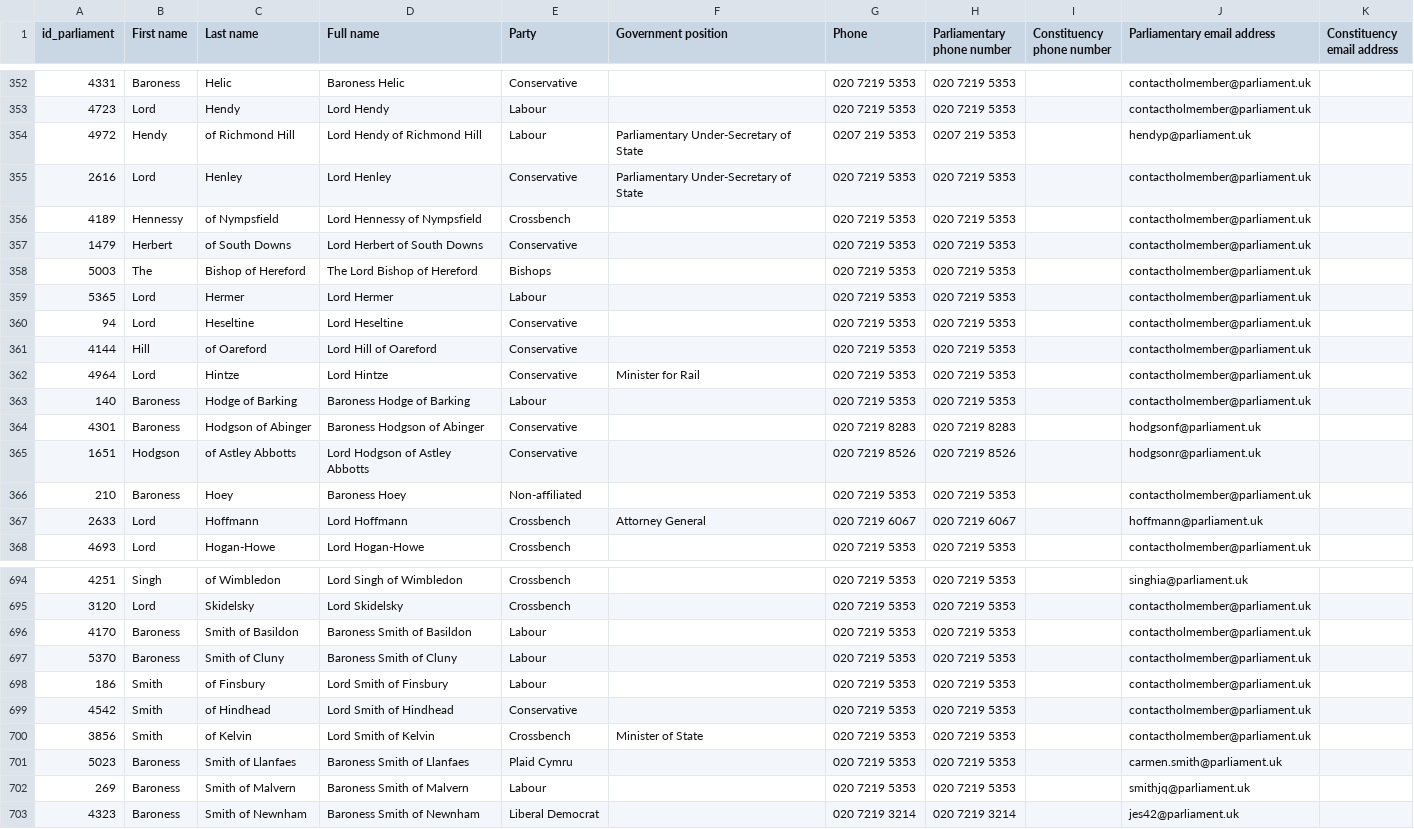
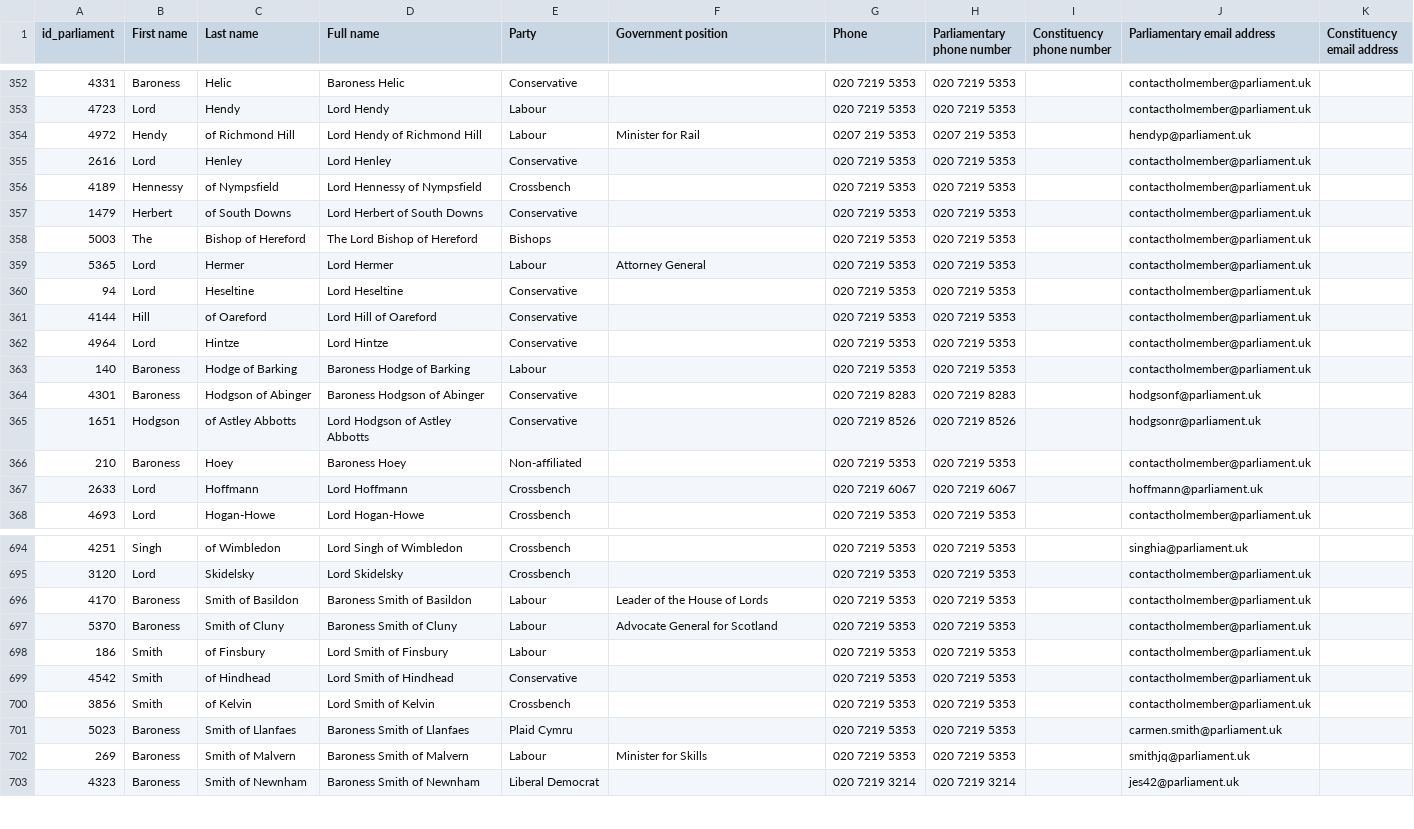
Before and after one commit to commonknowledge/parliamentary-phonebanking-data-generator, a CSV file: output/contact_lords.csv, drawn as a sheet; only a part is shown, gaps mark what is left out; the diff covers the shown part only.

```diff
--- a/output/contact_lords.csv
+++ b/output/contact_lords.csv
@@ -353,4 +353,4 @@ id_parliament,First name,Last name,Full name,Party,Government position,Phone,Par
 4723,Lord,Hendy,Lord Hendy,Labour,,020 7219 5353,020 7219 5353,,contactholmember@parliament.uk,
-4972,Hendy,of Richmond Hill,Lord Hendy of Richmond Hill,Labour,Parliamentary Under-Secretary of State,0207 219 5353,0207 219 5353,,hendyp@parliament.uk,
-2616,Lord,Henley,Lord Henley,Conservative,Parliamentary Under-Secretary of State,020 7219 5353,020 7219 5353,,contactholmember@parliament.uk,
+4972,Hendy,of Richmond Hill,Lord Hendy of Richmond Hill,Labour,Minister for Rail,0207 219 5353,0207 219 5353,,hendyp@parliament.uk,
+2616,Lord,Henley,Lord Henley,Conservative,,020 7219 5353,020 7219 5353,,contactholmember@parliament.uk,
 4189,Hennessy,of Nympsfield,Lord Hennessy of Nympsfield,Crossbench,,020 7219 5353,020 7219 5353,,contactholmember@parliament.uk,
@@ -358,6 +358,6 @@ id_parliament,First name,Last name,Full name,Party,Government position,Phone,Par
 5003,The,Bishop of Hereford,The Lord Bishop of Hereford,Bishops,,020 7219 5353,020 7219 5353,,contactholmember@parliament.uk,
-5365,Lord,Hermer,Lord Hermer,Labour,,020 7219 5353,020 7219 5353,,contactholmember@parliament.uk,
+5365,Lord,Hermer,Lord Hermer,Labour,Attorney General,020 7219 5353,020 7219 5353,,contactholmember@parliament.uk,
 94,Lord,Heseltine,Lord Heseltine,Conservative,,020  7219 5353,020  7219 5353,,contactholmember@parliament.uk,
 4144,Hill,of Oareford,Lord Hill of Oareford,Conservative,,020 7219 5353,020 7219 5353,,contactholmember@parliament.uk,
-4964,Lord,Hintze,Lord Hintze,Conservative,Minister for Rail,020 7219 5353,020 7219 5353,,contactholmember@parliament.uk,
+4964,Lord,Hintze,Lord Hintze,Conservative,,020 7219 5353,020 7219 5353,,contactholmember@parliament.uk,
 140,Baroness,Hodge of Barking,Baroness Hodge of Barking,Labour,,020 7219 5353,020 7219 5353,,contactholmember@parliament.uk,
@@ -366,3 +366,3 @@ id_parliament,First name,Last name,Full name,Party,Government position,Phone,Par
 210,Baroness,Hoey,Baroness Hoey,Non-affiliated,,020 7219 5353,020 7219 5353,,contactholmember@parliament.uk,
-2633,Lord,Hoffmann,Lord Hoffmann,Crossbench,Attorney General,020 7219 6067,020 7219 6067,,hoffmann@parliament.uk,
+2633,Lord,Hoffmann,Lord Hoffmann,Crossbench,,020 7219 6067,020 7219 6067,,hoffmann@parliament.uk,
 4693,Lord,Hogan-Howe,Lord Hogan-Howe,Crossbench,,020 7219 5353,020 7219 5353,,contactholmember@parliament.uk,
@@ -695,9 +695,9 @@ id_parliament,First name,Last name,Full name,Party,Government position,Phone,Par
 3120,Lord,Skidelsky,Lord Skidelsky,Crossbench,,020 7219 5353,020 7219 5353,,contactholmember@parliament.uk,
-4170,Baroness,Smith of Basildon,Baroness Smith of Basildon,Labour,,020 7219 5353,020 7219 5353,,contactholmember@parliament.uk,
-5370,Baroness,Smith of Cluny,Baroness Smith of Cluny,Labour,,020 7219 5353,020 7219 5353,,contactholmember@parliament.uk,
+4170,Baroness,Smith of Basildon,Baroness Smith of Basildon,Labour,Leader of the House of Lords,020 7219 5353,020 7219 5353,,contactholmember@parliament.uk,
+5370,Baroness,Smith of Cluny,Baroness Smith of Cluny,Labour,Advocate General for Scotland,020 7219 5353,020 7219 5353,,contactholmember@parliament.uk,
 186,Smith,of Finsbury,Lord Smith of Finsbury,Labour,,020 7219 5353,020 7219 5353,,contactholmember@parliament.uk,
 4542,Smith,of Hindhead,Lord Smith of Hindhead,Conservative,,020 7219 5353,020 7219 5353,,contactholmember@parliament.uk,
-3856,Smith,of Kelvin,Lord Smith of Kelvin,Crossbench,Minister of State,020 7219 5353,020 7219 5353,,contactholmember@parliament.uk,
+3856,Smith,of Kelvin,Lord Smith of Kelvin,Crossbench,,020 7219 5353,020 7219 5353,,contactholmember@parliament.uk,
 5023,Baroness,Smith of Llanfaes,Baroness Smith of Llanfaes,Plaid Cymru,,020 7219 5353,020 7219 5353,,carmen.smith@parliament.uk,
-269,Baroness,Smith of Malvern,Baroness Smith of Malvern,Labour,,020 7219 5353,020 7219 5353,,smithjq@parliament.uk,
+269,Baroness,Smith of Malvern,Baroness Smith of Malvern,Labour,Minister for Skills,020 7219 5353,020 7219 5353,,smithjq@parliament.uk,
 4323,Baroness,Smith of Newnham,Baroness Smith of Newnham,Liberal Democrat,,020 7219 3214,020 7219 3214,,jes42@parliament.uk,
```
Also changed, not shown: 65 edited cells elsewhere in this file, 13 other files.
